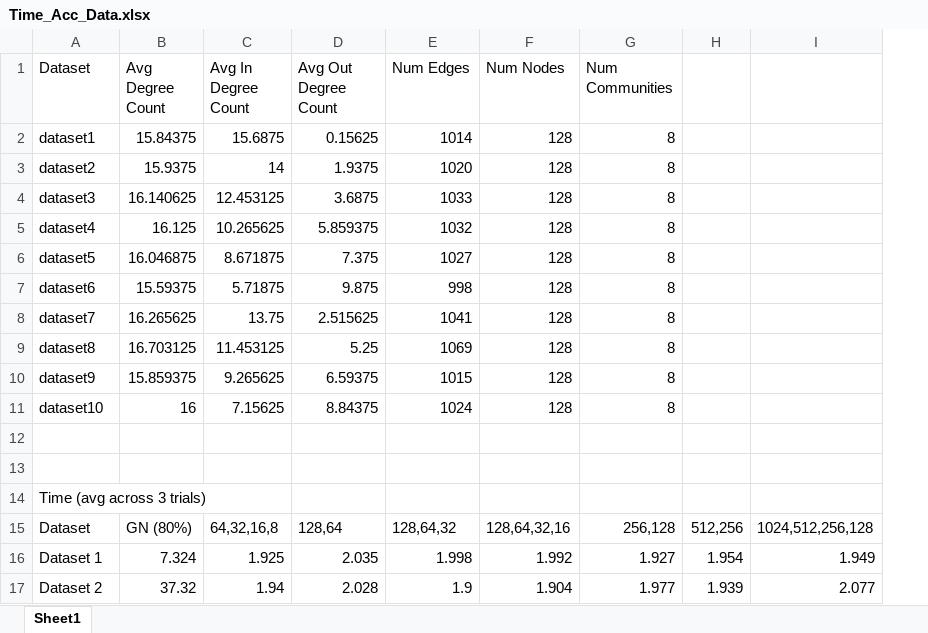
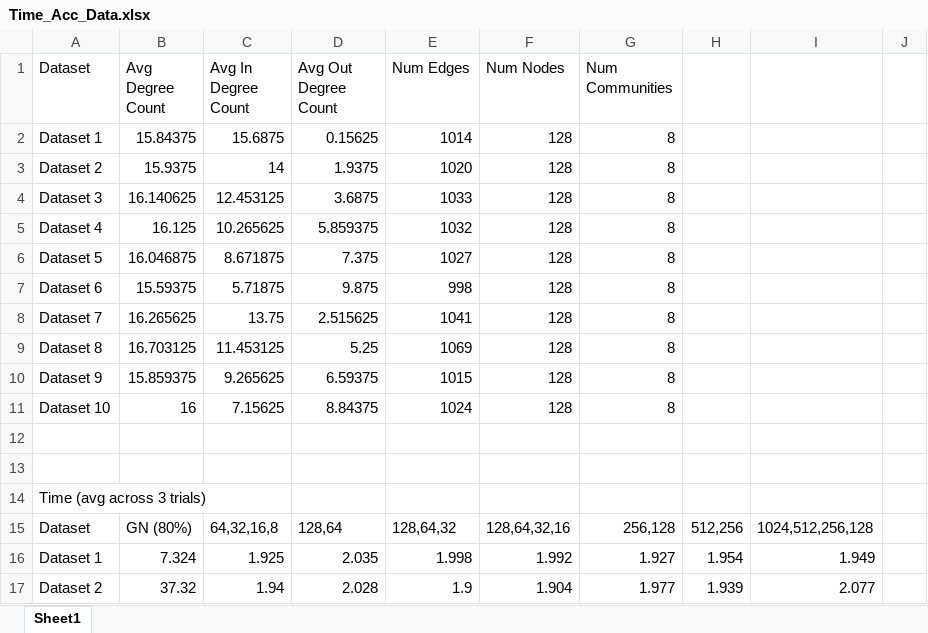
Before and after one commit to gmongaras/22s-pa03-girvan-newman-uwunary-tree, an Excel workbook: README_data/Time_Acc_Data.xlsx, sheet Sheet1, drawn as a sheet; only a part is shown; values as stored, in another font and other column widths than the file's, no borders; charts and pictures not drawn; the diff names each change by its address in the sheet, - before the commit and + after, or states it on an @@ line.

Commit message:
Added More README Data

```diff
--- a/README_data/Time_Acc_Data.xlsx (sheet Sheet1)
+++ b/README_data/Time_Acc_Data.xlsx (sheet Sheet1)
+column J, empty
-A2 (Dataset): dataset1
+A2 (Dataset): Dataset 1
-A3 (Dataset): dataset2
+A3 (Dataset): Dataset 2
-A4 (Dataset): dataset3
+A4 (Dataset): Dataset 3
-A5 (Dataset): dataset4
+A5 (Dataset): Dataset 4
-A6 (Dataset): dataset5
+A6 (Dataset): Dataset 5
-A7 (Dataset): dataset6
+A7 (Dataset): Dataset 6
-A8 (Dataset): dataset7
+A8 (Dataset): Dataset 7
-A9 (Dataset): dataset8
+A9 (Dataset): Dataset 8
-A10 (Dataset): dataset9
+A10 (Dataset): Dataset 9
-A11 (Dataset): dataset10
+A11 (Dataset): Dataset 10
```
Also changed, not shown: charts or pictures, 4 other files.
